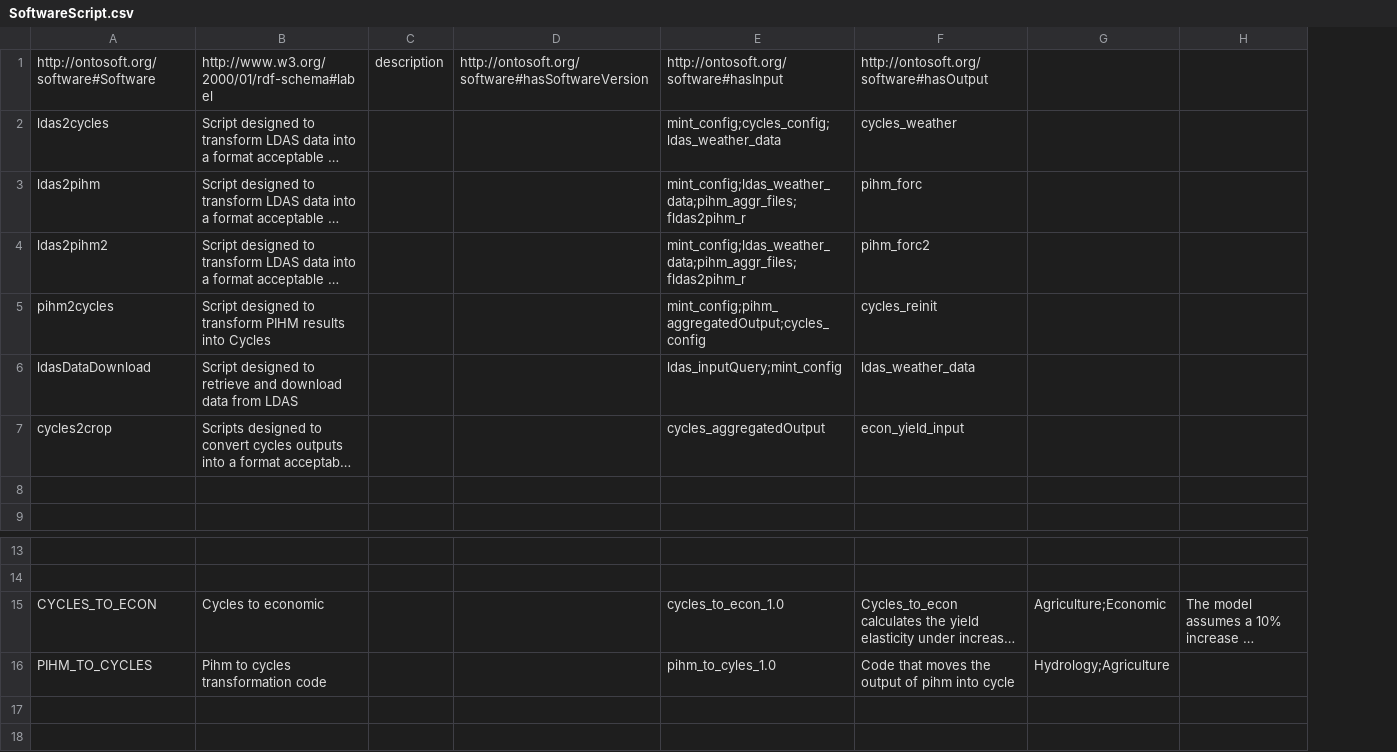
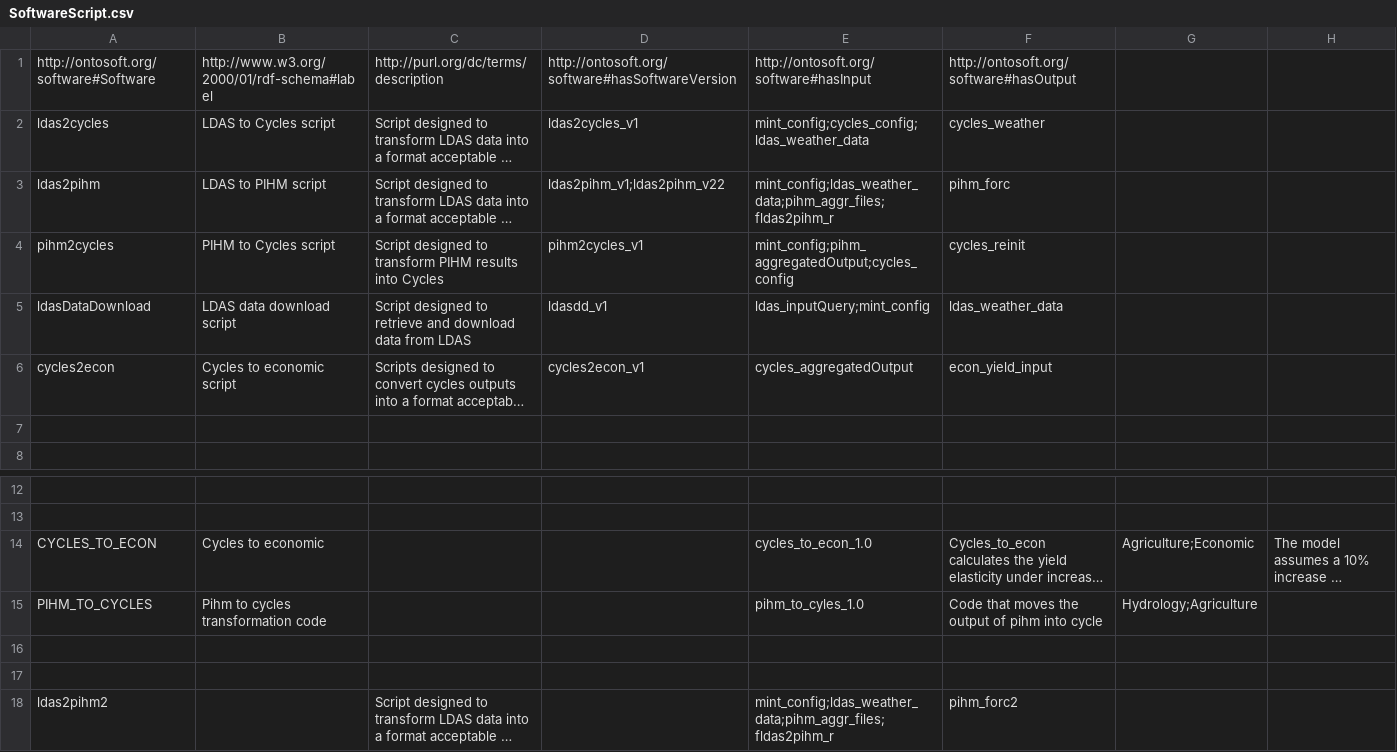
Before and after one commit to mintproject/Mint-ModelCatalog-Ontology, a CSV file: transformationCatalog/instances/SoftwareScript.csv, drawn as a sheet; only a part is shown, gaps mark what is left out; long unchanged cells end in …; removed rows and columns are numbered as before the commit, all else as after; the diff names each change by its address in the sheet, - before the commit and + after, or states it on an @@ line.

```diff
--- a/transformationCatalog/instances/SoftwareScript.csv
+++ b/transformationCatalog/instances/SoftwareScript.csv
+column B, rows 1-6: http://www.w3.org/2000/01/rdf-schema#label | LDAS to Cycles script | LDAS to PIHM script | PIHM to Cycles script | LDAS data download script | Cycles to economic script; rows 14-15: Cycles to economic | Pihm to cycles transformation code
-column C, row 1: description
-C1: http://www.w3.org/2000/01/rdf-schema#label
+C1: http://purl.org/dc/terms/description
-D2: (empty)
+D2: ldas2cycles_v1
-D3: (empty)
+D3: ldas2pihm_v1;ldas2pihm_v22
-D4: (empty)
+D4: pihm2cycles_v1
-D5: (empty)
+D5: ldasdd_v1
-A6: cycles2crop
+A6: cycles2econ
-D6: (empty)
+D6: cycles2econ_v1
-C14: Cycles to economic
+C14: (empty)
-C15: Pihm to cycles transformation code
+C15: (empty)
+row 16: (empty)
+row 17: (empty)
@@ row 4 moved to row 18: ldas2pihm2 @@
```
Also changed, not shown: 8 other files.
